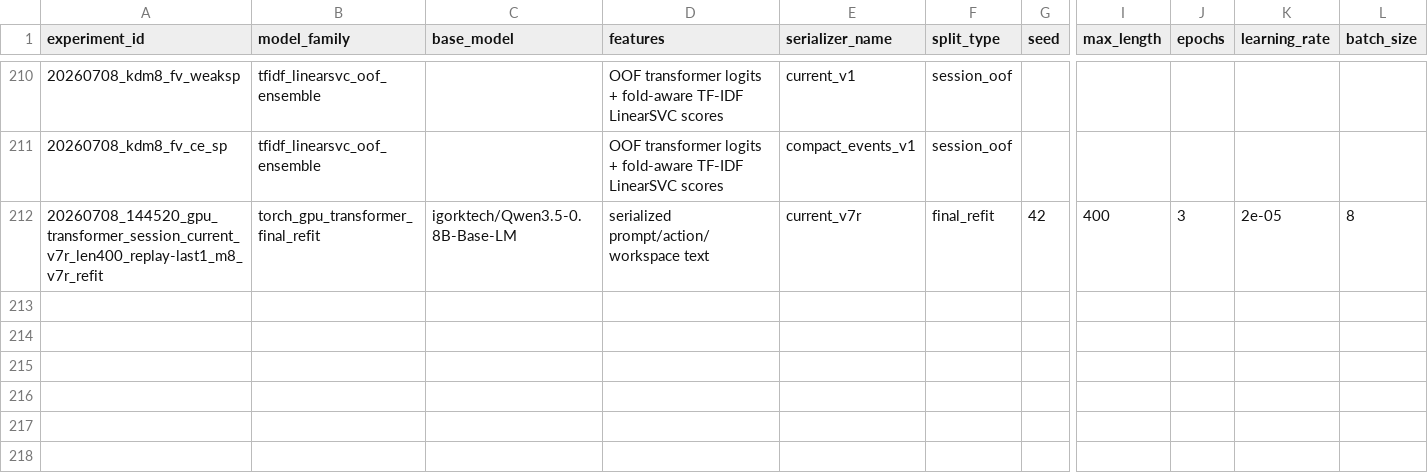
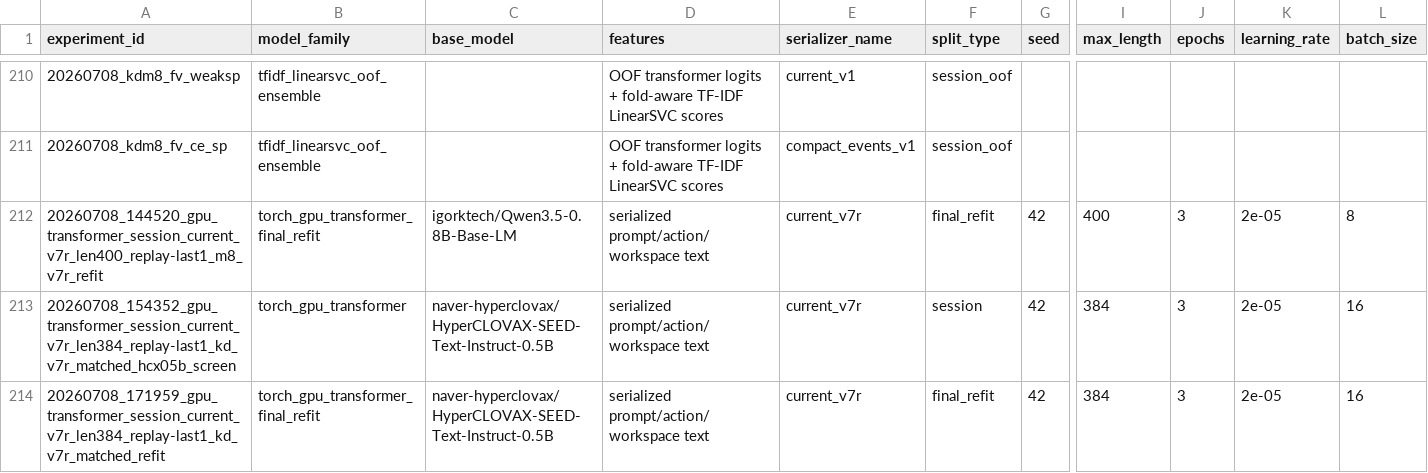
Before and after one commit to NiceTry3675/Agent_Action_Decision_Prediction, a CSV file: experiments/results.csv, drawn as a sheet; only a part is shown, gaps mark what is left out; rows hold the shown columns only; the diff names each change by its address in the sheet, - before the commit and + after, or states it on an @@ line.

Commit message:
Add Gemma4 teacher tooling and v7r KD notes

```diff
--- a/experiments/results.csv
+++ b/experiments/results.csv
+row 213: 20260708_154352_gpu_transformer_session_current_v7r_len384_replay-last1_kd_v7r_matched_hcx05b_screen | torch_gpu_transformer | naver-hyperclovax/HyperCLOVAX-SEED-Text-Instruct-0.5B | serialized prompt/action/workspace text | current_v7r | session | 42 | 384 | 3 | 2e-05 | 16
+row 214: 20260708_171959_gpu_transformer_session_current_v7r_len384_replay-last1_kd_v7r_matched_refit | torch_gpu_transformer_final_refit | naver-hyperclovax/HyperCLOVAX-SEED-Text-Instruct-0.5B | serialized prompt/action/workspace text | current_v7r | final_refit | 42 | 384 | 3 | 2e-05 | 16
```
Also changed, not shown: 49 other files.
